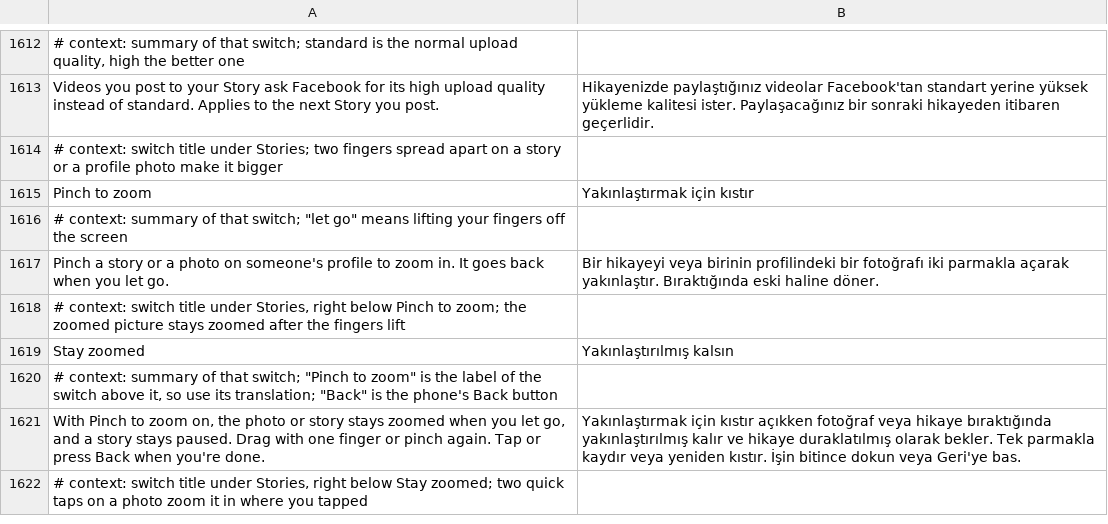
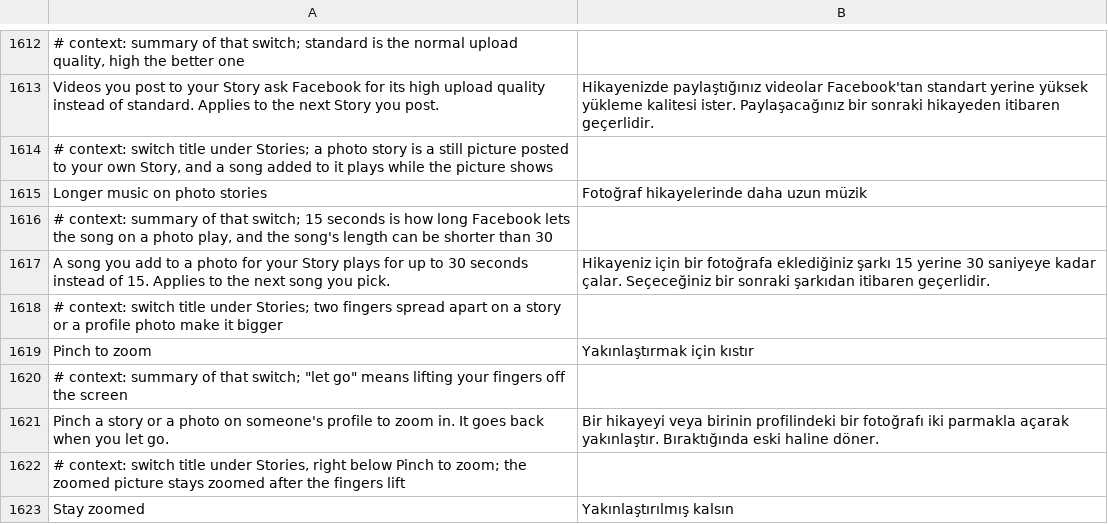
Before and after one commit to JhouHank/HushFacebook, a TSV file: extensions/shared/library/src/main/l10n/tr.tsv, drawn as a sheet; only a part is shown, gaps mark what is left out; the shorter side is filled out with more unchanged rows; the diff names each change by its address in the sheet, - before the commit and + after, or states it on an @@ line.

Commit message:
feat(stories): let a song on a photo story play for 30 seconds
Facebook gives a song on a photo story a 15 second clip unless a feed
post is being shared, which gets 30. The composer asks one static
method for that length each time a song is picked. The new patch asks
the extension right before that method returns its MobileConfig length
and its 15000, and while the switch is on the answer is at least 30000.
Videos take the other path and keep Facebook's lengths.

The switch starts off and sits under Stories. On an emulator the trim
window covered 30 seconds with it on and 15 with it off. A posted
story wasn't tried.

Refs #156

```diff
--- a/extensions/shared/library/src/main/l10n/tr.tsv
+++ b/extensions/shared/library/src/main/l10n/tr.tsv
+row 1614: # context: switch title under Stories; a photo story is a still picture posted to your own Story, and a song added to it plays while the picture shows
+row 1615: Longer music on photo stories | Fotoğraf hikayelerinde daha uzun müzik
+row 1616: # context: summary of that switch; 15 seconds is how long Facebook lets the song on a photo play, and the song's length can be shorter than 30
+row 1617: A song you add to a photo for your Story plays for up to 30 seconds instead of 15. Applies to the next song you pick. | Hikayeniz için bir fotoğrafa eklediğiniz şarkı 15 yerine 30 saniyeye kadar çalar. Seçeceğiniz bir sonraki şarkıdan itibaren geçerlidir.
```
Also changed, not shown: extensions/shared/library/src/main/l10n/de.tsv, extensions/shared/library/src/main/l10n/es.tsv, 24 other files.
